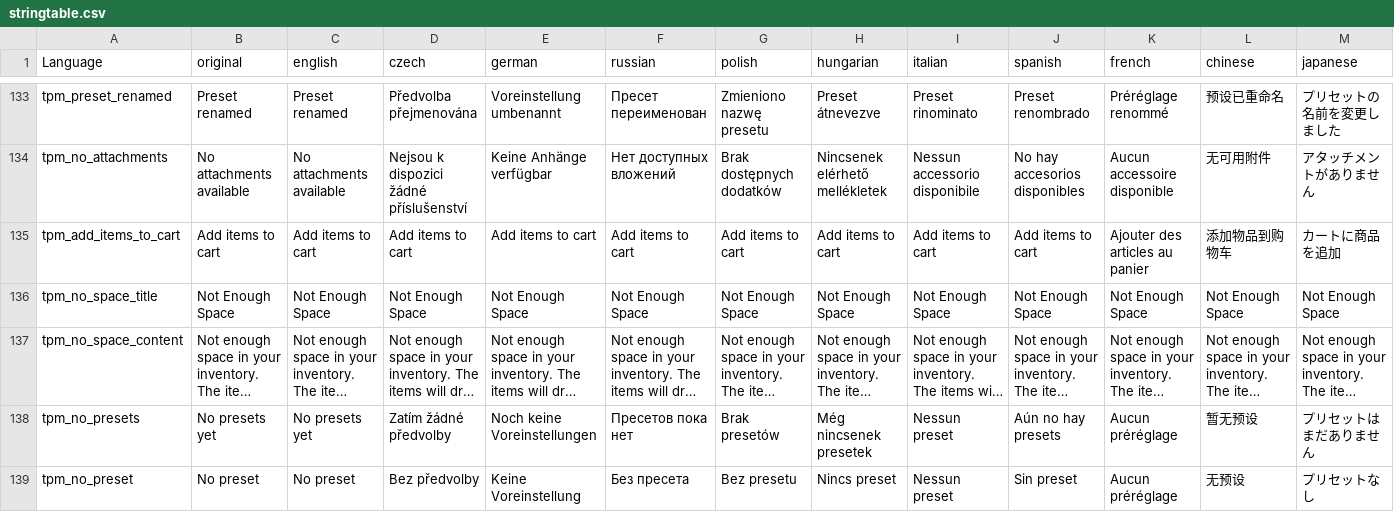
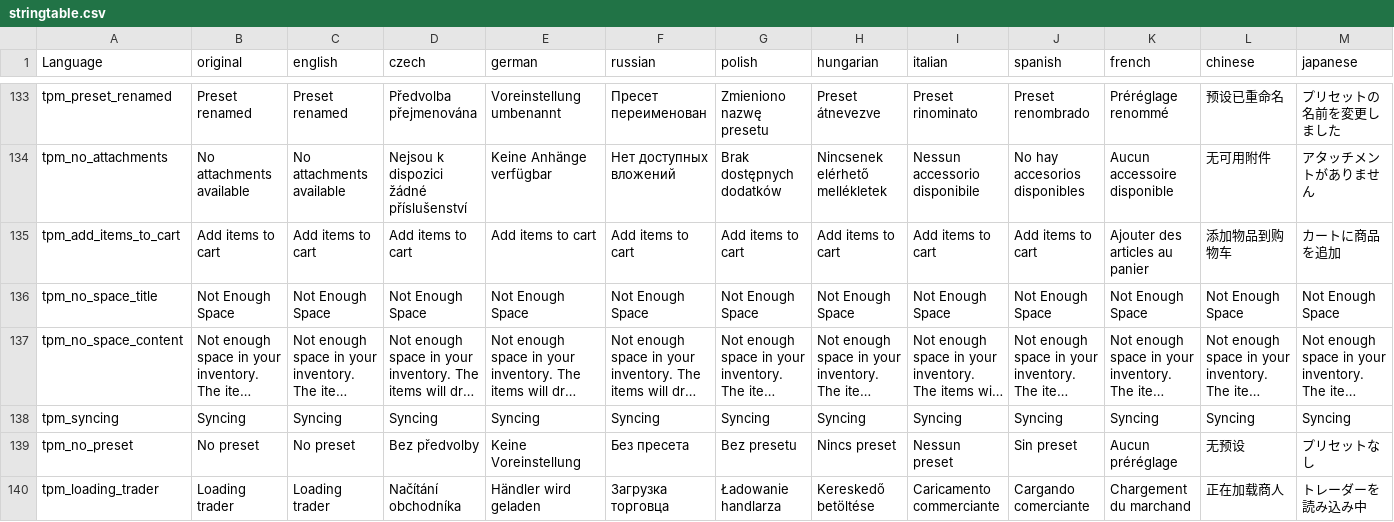
Before and after one commit to TheDmitri/TraderX, a CSV file: src/TraderX/languagecore/stringtable.csv, drawn as a sheet; only a part is shown, gaps mark what is left out; long unchanged cells end in …; removed rows and columns are numbered as before the commit, all else as after; rows hold the shown columns only; the diff names each change by its address in the sheet, - before the commit and + after, or states it on an @@ line.

```diff
--- a/src/TraderX/languagecore/stringtable.csv
+++ b/src/TraderX/languagecore/stringtable.csv
-row 138: tpm_no_presets | No presets yet | No presets yet | Zatím žádné předvolby | Noch keine Voreinstellungen | Пресетов пока нет | Brak presetów | Még nincsenek presetek | Nessun preset | Aún no hay presets | Aucun préréglage | 暂无预设 | プリセットはまだありません
+row 138: tpm_syncing | Syncing | Syncing | Syncing | Syncing | Syncing | Syncing | Syncing | Syncing | Syncing | Syncing | Syncing | Syncing
+row 140: tpm_loading_trader | Loading trader | Loading trader | Načítání obchodníka | Händler wird geladen | Загрузка торговца | Ładowanie handlarza | Kereskedő betöltése | Caricamento commerciante | Cargando comerciante | Chargement du marchand | 正在加载商人 | トレーダーを読み込み中
```
Also changed, not shown: 18 other files.
